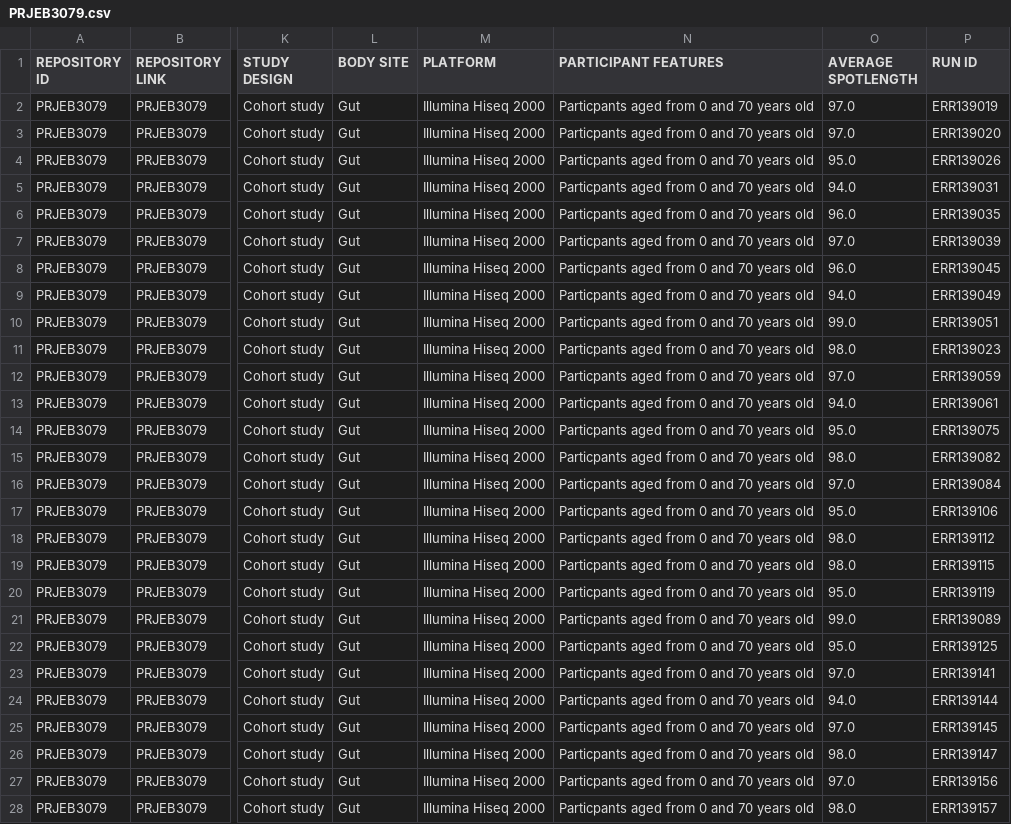
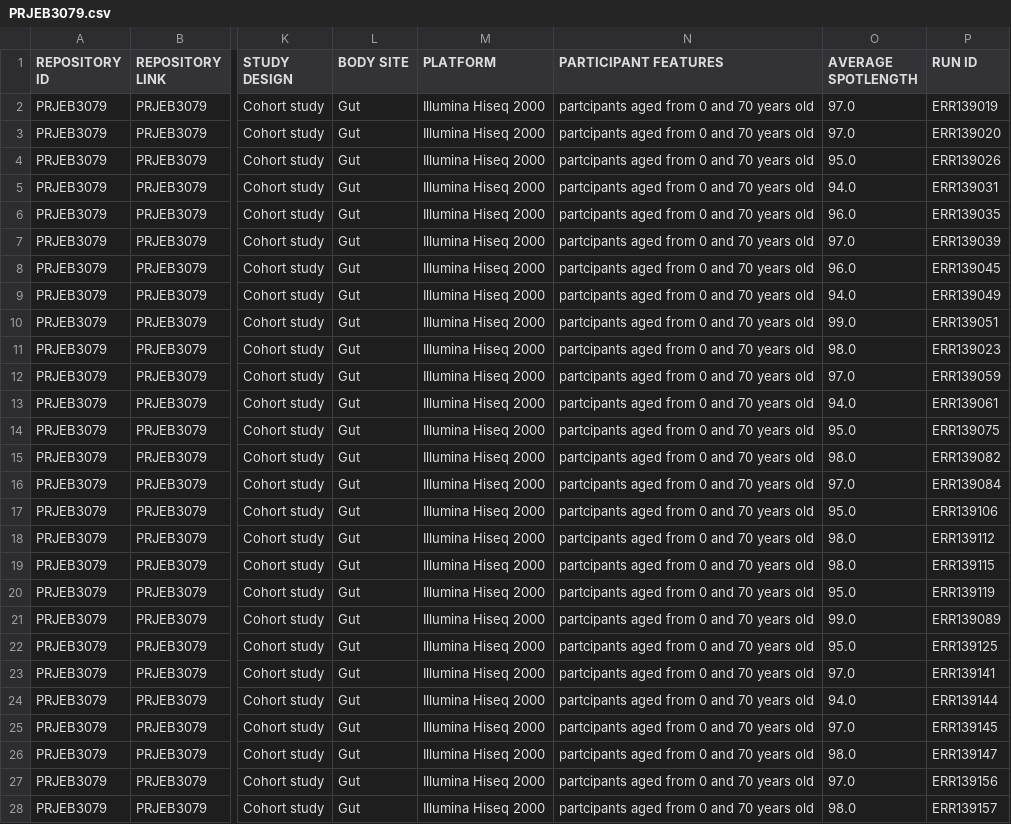
Before and after one commit to h3abionet/african_microbiome_portal_data, a CSV file: Originals/Fragmented/PRJEB3079.csv, drawn as a sheet; only a part is shown, gaps mark what is left out; the diff covers the shown part only; the diff names each change by its address in the sheet, - before the commit and + after, or states it on an @@ line.

```diff
--- a/Originals/Fragmented/PRJEB3079.csv
+++ b/Originals/Fragmented/PRJEB3079.csv
-N2:N28 (PARTICIPANT FEATURES): Particpants aged from 0 and 70 years old
+N2:N28 (PARTICIPANT FEATURES): partcipants aged from 0 and 70 years old
```
Also changed, not shown: 87 edited cells elsewhere in this file, Originals/Fragmented/PRJEB32880.csv, Originals/Fragmented/PRJNA173810.csv, 5 other files.
